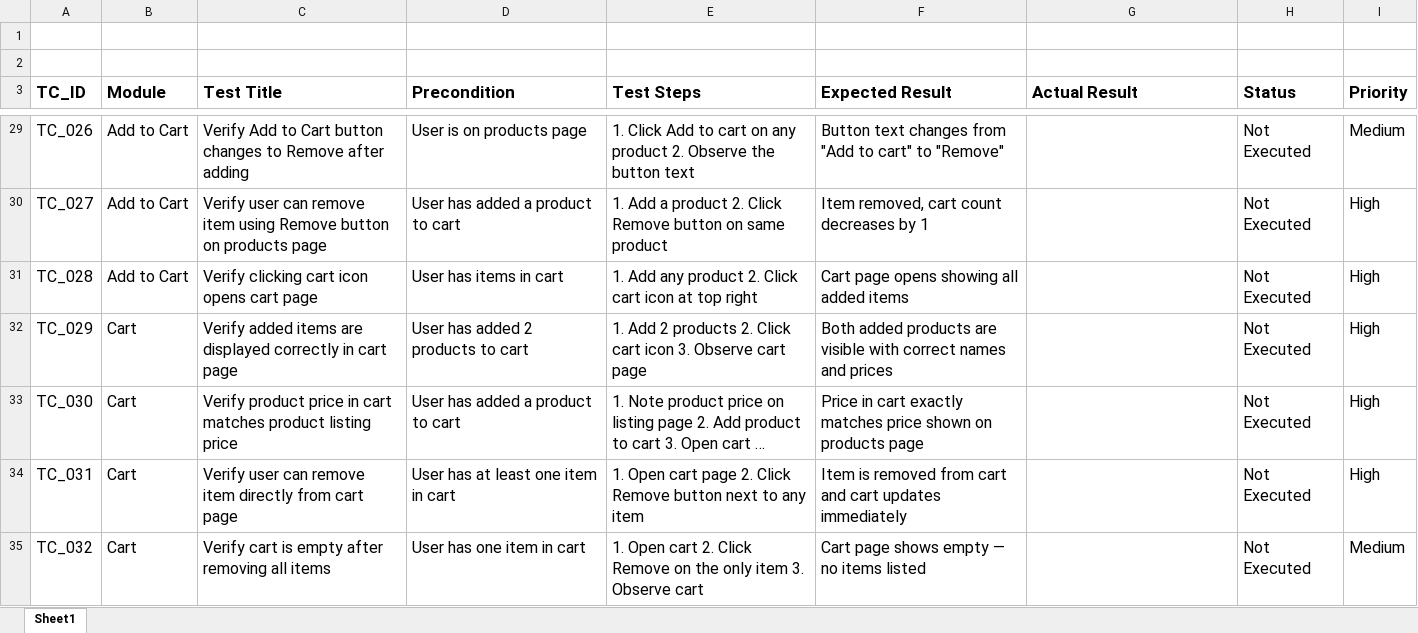
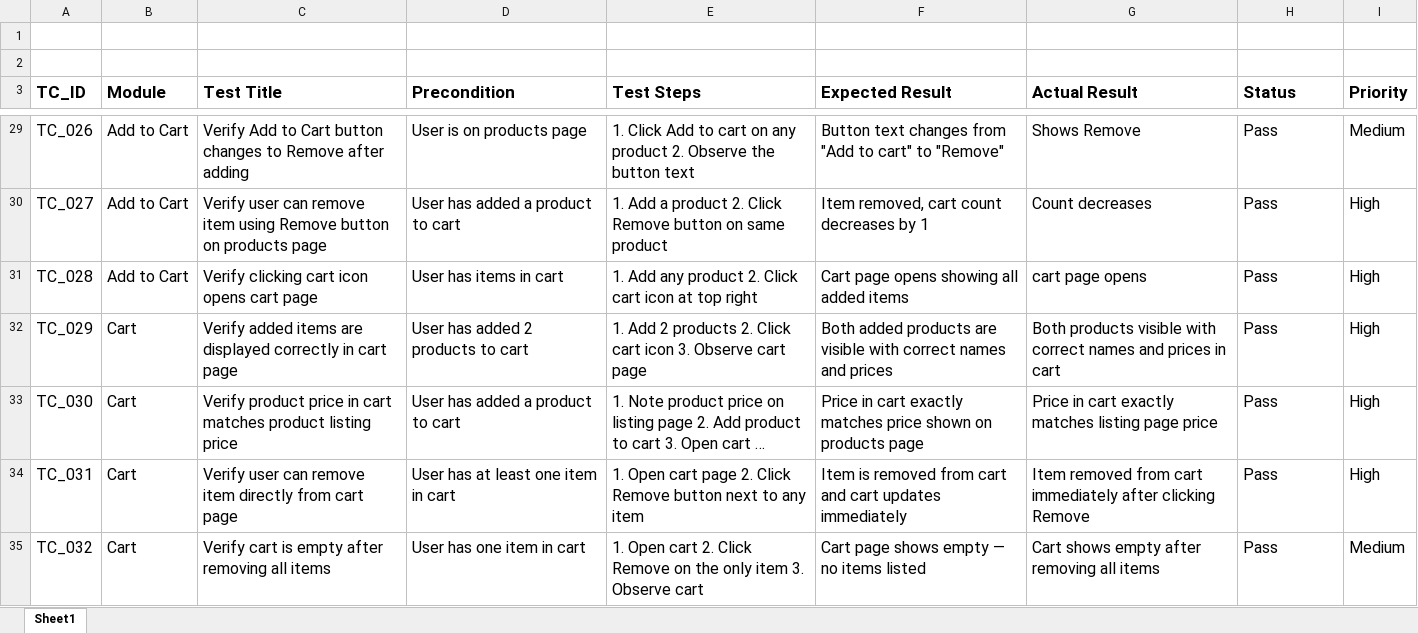
Before and after one commit to NeerajaPentakota/E-Commerce-Testing-Project, an Excel workbook: Test_Cases_ECommerce_ Testing_Project.xlsx, sheet Sheet1, drawn as a sheet; only a part is shown, gaps mark what is left out; long unchanged cells end in …; values as stored, in another font and other column widths than the file's, no borders; charts and pictures not drawn; the diff covers the shown part only; the diff names each change by its address in the sheet, - before the commit and + after, or states it on an @@ line.

Commit message:
Test Execution Complete - 55 TCs executed
4 bugs found

```diff
--- a/Test_Cases_ECommerce_ Testing_Project.xlsx (sheet Sheet1)
+++ b/Test_Cases_ECommerce_ Testing_Project.xlsx (sheet Sheet1)
-G29 (Actual Result): (empty)
+G29 (Actual Result): Shows Remove
-H29:H35 (Status): Not Executed
+H29:H35 (Status): Pass
-G30 (Actual Result): (empty)
+G30 (Actual Result): Count decreases
-G31 (Actual Result): (empty)
+G31 (Actual Result): cart page opens
-G32 (Actual Result): (empty)
+G32 (Actual Result): Both products visible with correct names and prices in cart
-G33 (Actual Result): (empty)
+G33 (Actual Result): Price in cart exactly matches listing page price
-G34 (Actual Result): (empty)
+G34 (Actual Result): Item removed from cart immediately after clicking Remove
-G35 (Actual Result): (empty)
+G35 (Actual Result): Cart shows empty after removing all items
```
Also changed, not shown: 96 edited cells elsewhere in this sheet.
